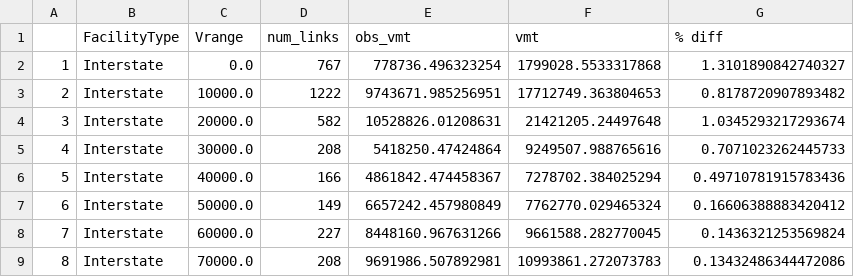
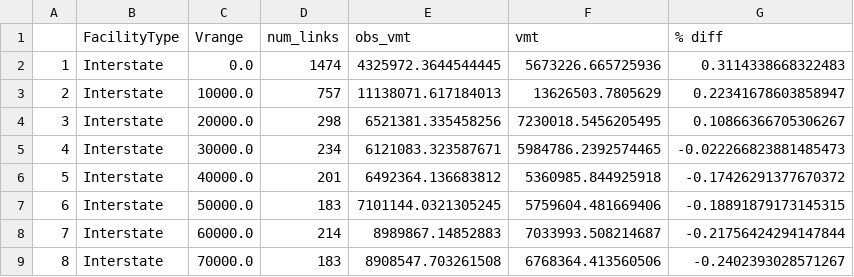
Before and after one commit to CMAP-REPOS/cmap_abm_report, a CSV file: data/raw/vrange.csv, drawn as a sheet; only a part is shown; the diff covers the shown part only.

```diff
--- a/data/raw/vrange.csv
+++ b/data/raw/vrange.csv
@@ -1,9 +1,9 @@
 ,FacilityType,Vrange,num_links,obs_vmt,vmt,% diff
-1,Interstate,0.0,767,778736.496323254,1799028.5533317868,1.3101890842740327
-2,Interstate,10000.0,1222,9743671.985256951,17712749.363804653,0.8178720907893482
-3,Interstate,20000.0,582,10528826.01208631,21421205.24497648,1.0345293217293674
-4,Interstate,30000.0,208,5418250.47424864,9249507.988765616,0.7071023262445733
-5,Interstate,40000.0,166,4861842.474458367,7278702.384025294,0.49710781915783436
-6,Interstate,50000.0,149,6657242.457980849,7762770.029465324,0.16606388883420412
-7,Interstate,60000.0,227,8448160.967631266,9661588.282770045,0.1436321253569824
-8,Interstate,70000.0,208,9691986.507892981,10993861.272073783,0.13432486344472086
+1,Interstate,0.0,1474,4325972.3644544445,5673226.665725936,0.3114338668322483
+2,Interstate,10000.0,757,11138071.617184013,13626503.7805629,0.22341678603858947
+3,Interstate,20000.0,298,6521381.335458256,7230018.5456205495,0.10866366705306267
+4,Interstate,30000.0,234,6121083.323587671,5984786.2392574465,-0.022266823881485473
+5,Interstate,40000.0,201,6492364.136683812,5360985.844925918,-0.17426291377670372
+6,Interstate,50000.0,183,7101144.0321305245,5759604.481669406,-0.18891879173145315
+7,Interstate,60000.0,214,8989867.14852883,7033993.508214687,-0.21756424294147844
+8,Interstate,70000.0,183,8908547.703261508,6768364.413560506,-0.2402393028571267
```
Also changed, not shown: 40 edited cells elsewhere in this file, data/csv30_vrange_art.csv, data/csv30_vrange_int.csv, 9 other files.
